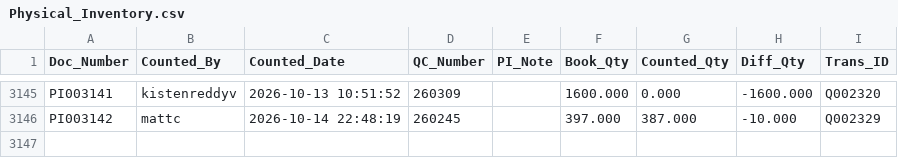
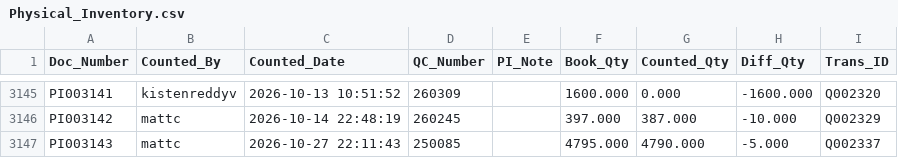
Before and after one commit to BushyMattamus/QPMS-Consult, a CSV file: DataFiles/Material Management/Tables/Physical_Inventory.csv, drawn as a sheet; only a part is shown, gaps mark what is left out.

```diff
--- a/DataFiles/Material Management/Tables/Physical_Inventory.csv
+++ b/DataFiles/Material Management/Tables/Physical_Inventory.csv
@@ -3146 +3146,2 @@ Doc_Number,Counted_By,Counted_Date,QC_Number,PI_Note,Book_Qty,Counted_Qty,Diff_Q
 "PI003142","mattc","2026-10-14 22:48:19","260245","","397.000","387.000","-10.000","Q002329"
+"PI003143","mattc","2026-10-27 22:11:43","250085","","4795.000","4790.000","-5.000","Q002337"
```
Also changed, not shown: DataFiles/Material Management/Tables/QC_Number.csv, DataFiles/Material Management/Tables/QC_Number_Changes.csv, 12 other files.
